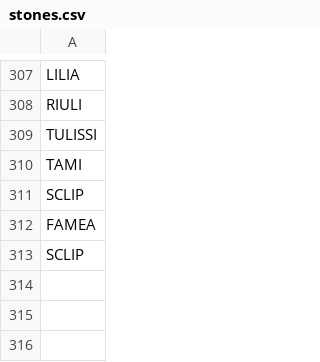
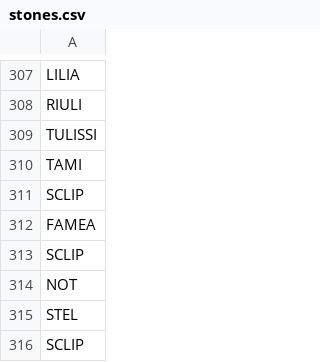
Before and after one commit to stonelore/stone, a CSV file: _data/stones.csv, drawn as a sheet; only a part is shown, gaps mark what is left out.

Commit message:
Append

```diff
--- a/_data/stones.csv
+++ b/_data/stones.csv
@@ -313 +313,4 @@ FAMEA
 SCLIP
+NOT
+STEL
+SCLIP
```
